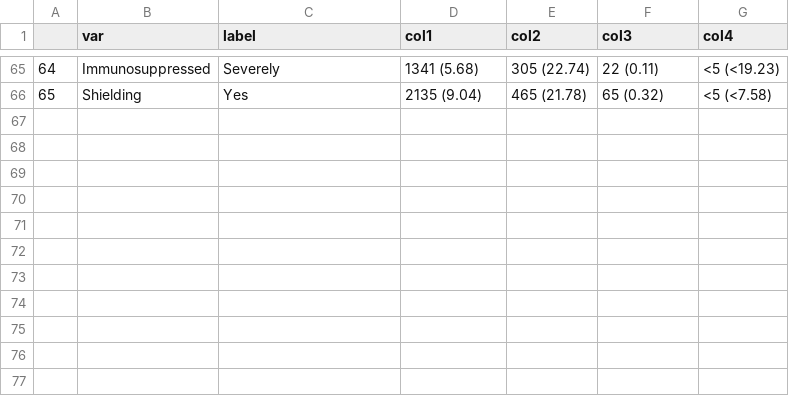
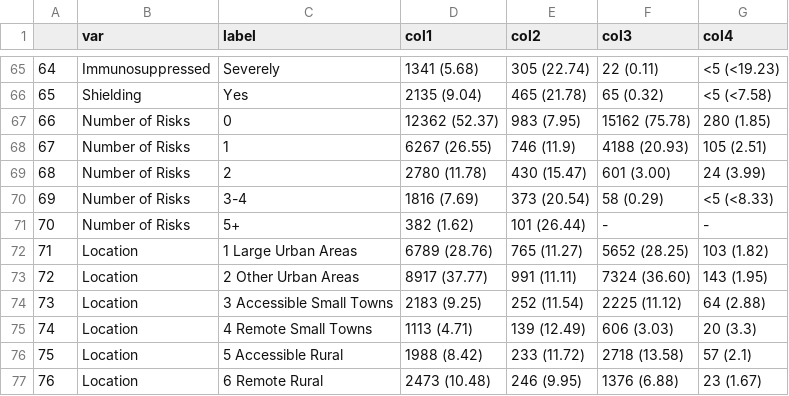
Before and after one commit to EAVE-II/Serology-Analysis, a CSV file: analysis/results/FINAL/table1.csv, drawn as a sheet; only a part is shown, gaps mark what is left out; the diff names each change by its address in the sheet, - before the commit and + after, or states it on an @@ line.

```diff
--- a/analysis/results/FINAL/table1.csv
+++ b/analysis/results/FINAL/table1.csv
+row 67: 66 | Number of Risks | 0 | 12362 (52.37) | 983 (7.95) | 15162 (75.78) | 280 (1.85)
+row 68: 67 | Number of Risks | 1 | 6267 (26.55) | 746 (11.9) | 4188 (20.93) | 105 (2.51)
+row 69: 68 | Number of Risks | 2 | 2780 (11.78) | 430 (15.47) | 601 (3.00) | 24 (3.99)
+row 70: 69 | Number of Risks | 3-4 | 1816 (7.69) | 373 (20.54) | 58 (0.29) | <5 (<8.33)
+row 71: 70 | Number of Risks | 5+ | 382 (1.62) | 101 (26.44) | - | -
+row 72: 71 | Location | 1 Large Urban Areas | 6789 (28.76) | 765 (11.27) | 5652 (28.25) | 103 (1.82)
+row 73: 72 | Location | 2 Other Urban Areas | 8917 (37.77) | 991 (11.11) | 7324 (36.60) | 143 (1.95)
+row 74: 73 | Location | 3 Accessible Small Towns | 2183 (9.25) | 252 (11.54) | 2225 (11.12) | 64 (2.88)
+row 75: 74 | Location | 4 Remote Small Towns | 1113 (4.71) | 139 (12.49) | 606 (3.03) | 20 (3.3)
+row 76: 75 | Location | 5 Accessible Rural | 1988 (8.42) | 233 (11.72) | 2718 (13.58) | 57 (2.1)
+row 77: 76 | Location | 6 Remote Rural | 2473 (10.48) | 246 (9.95) | 1376 (6.88) | 23 (1.67)
```
Also changed, not shown: 3 other files.
